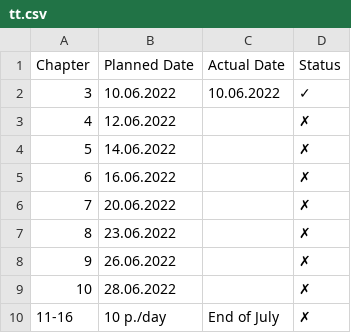
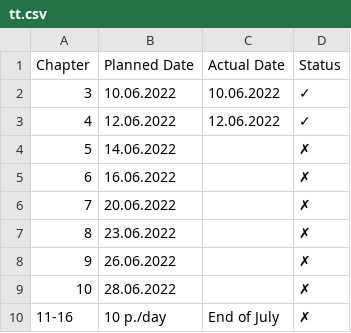
Before and after one commit to mkohlhaas/Haskell-in-Depth, a CSV file: tt.csv, drawn as a sheet.

```diff
--- a/tt.csv
+++ b/tt.csv
@@ -2,3 +2,3 @@ Chapter,Planned Date,Actual Date,Status
 3,10.06.2022,10.06.2022,✓
-4,12.06.2022,,✗
+4,12.06.2022,12.06.2022,✓
 5,14.06.2022,,✗
```
Also changed, not shown: 11 other files.
